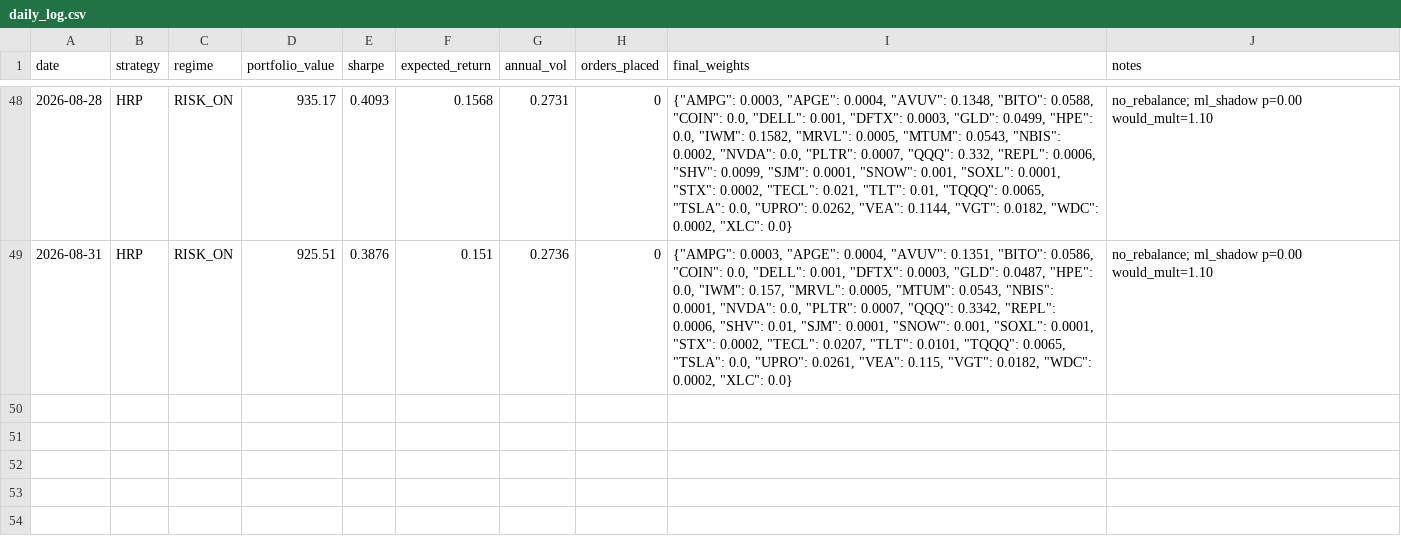
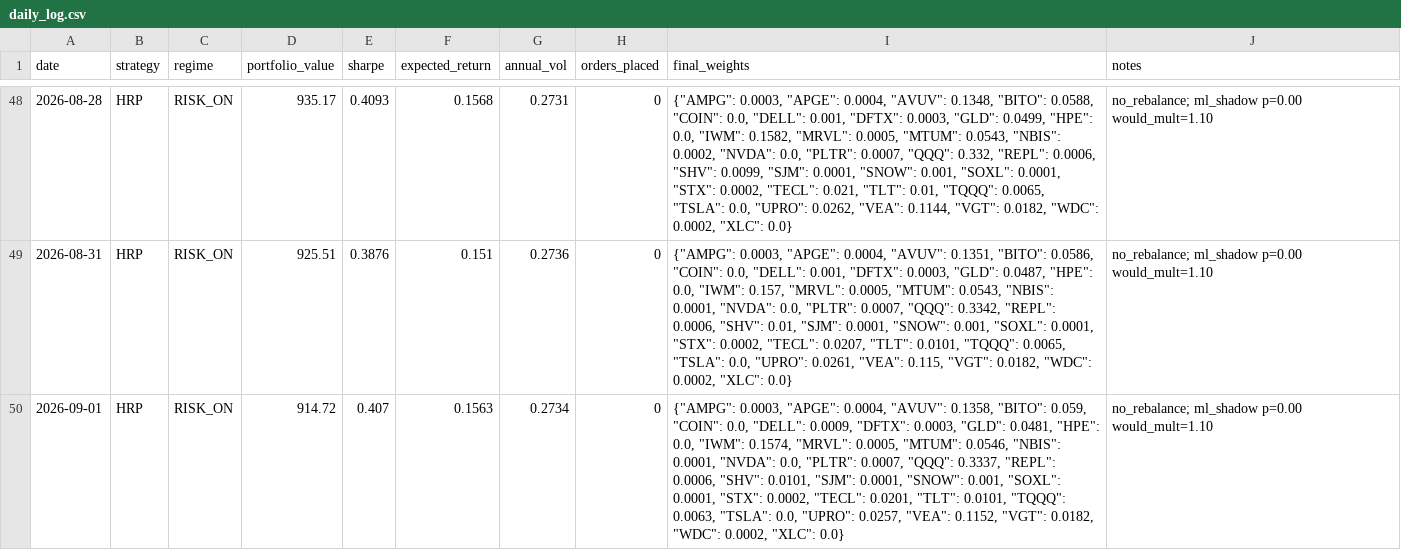
Before and after one commit to Tyler-Morton/BeatTheComp, a CSV file: daily_log.csv, drawn as a sheet; only a part is shown, gaps mark what is left out; the diff names each change by its address in the sheet, - before the commit and + after, or states it on an @@ line.

```diff
--- a/daily_log.csv
+++ b/daily_log.csv
+row 50: 2026-09-01 | HRP | RISK_ON | 914.72 | 0.407 | 0.1563 | 0.2734 | 0 | {"AMPG": 0.0003, "APGE": 0.0004, "AVUV": 0.1358, "BITO": 0.059, "COIN": 0.0, "DELL": 0.0009, "DFTX": 0.0003, "GLD": 0.0481, "HPE": 0.0, "IWM": 0.1574, "MRVL": 0.0005, "MTUM": 0.0546, "NBIS": 0.0001, "NVDA": 0.0, "PLTR": 0.0007, "QQQ": 0.3337, "REPL": 0.0006, "SHV": 0.0101, "SJM": 0.0001, "SNOW": 0.001, "SOXL": 0.0001, "STX": 0.0002, "TECL": 0.0201, "TLT": 0.0101, "TQQQ": 0.0063, "TSLA": 0.0, "UPRO": 0.0257, "VEA": 0.1152, "VGT": 0.0182, "WDC": 0.0002, "XLC": 0.0} | no_rebalance; ml_shadow p=0.00 would_mult=1.10
```
Also changed, not shown: regime_log.csv, watchlist_log.csv, 1 other file.
